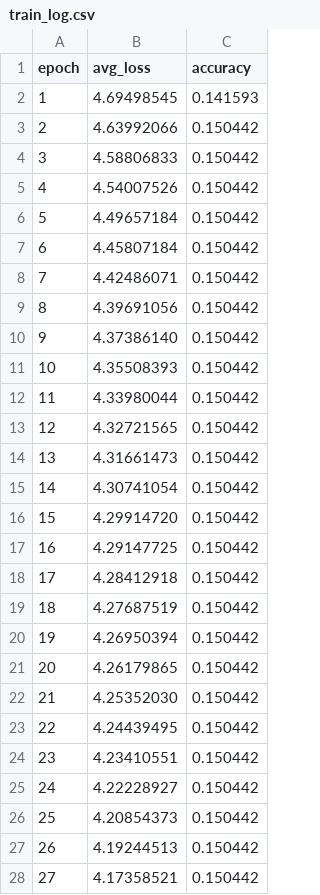
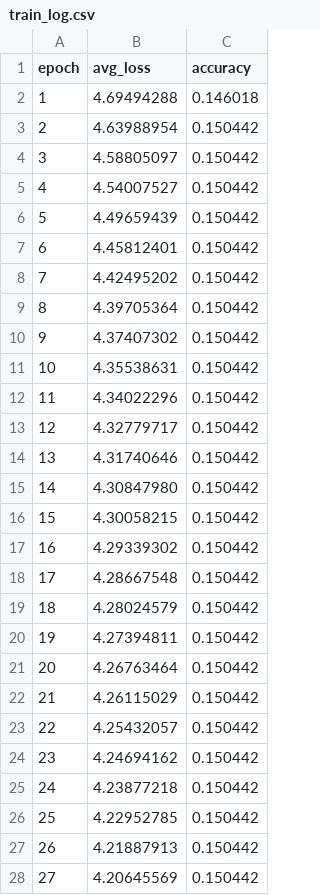
Before and after one commit to toy-gpt/train-500-embeddings, a CSV file: outputs/train_log.csv, drawn as a sheet; only a part is shown; the diff covers the shown part only.

```diff
--- a/outputs/train_log.csv
+++ b/outputs/train_log.csv
@@ -1,28 +1,28 @@
 epoch,avg_loss,accuracy
-1,4.69498545,0.141593
-2,4.63992066,0.150442
-3,4.58806833,0.150442
-4,4.54007526,0.150442
-5,4.49657184,0.150442
-6,4.45807184,0.150442
-7,4.42486071,0.150442
-8,4.39691056,0.150442
-9,4.37386140,0.150442
-10,4.35508393,0.150442
-11,4.33980044,0.150442
-12,4.32721565,0.150442
-13,4.31661473,0.150442
-14,4.30741054,0.150442
-15,4.29914720,0.150442
-16,4.29147725,0.150442
-17,4.28412918,0.150442
-18,4.27687519,0.150442
-19,4.26950394,0.150442
-20,4.26179865,0.150442
-21,4.25352030,0.150442
-22,4.24439495,0.150442
-23,4.23410551,0.150442
-24,4.22228927,0.150442
-25,4.20854373,0.150442
-26,4.19244513,0.150442
-27,4.17358521,0.150442
+1,4.69494288,0.146018
+2,4.63988954,0.150442
+3,4.58805097,0.150442
+4,4.54007527,0.150442
+5,4.49659439,0.150442
+6,4.45812401,0.150442
+7,4.42495202,0.150442
+8,4.39705364,0.150442
+9,4.37407302,0.150442
+10,4.35538631,0.150442
+11,4.34022296,0.150442
+12,4.32779717,0.150442
+13,4.31740646,0.150442
+14,4.30847980,0.150442
+15,4.30058215,0.150442
+16,4.29339302,0.150442
+17,4.28667548,0.150442
+18,4.28024579,0.150442
+19,4.27394811,0.150442
+20,4.26763464,0.150442
+21,4.26115029,0.150442
+22,4.25432057,0.150442
+23,4.24694162,0.150442
+24,4.23877218,0.150442
+25,4.22952785,0.150442
+26,4.21887913,0.150442
+27,4.20645569,0.150442
```
Also changed, not shown: 36 edited cells elsewhere in this file, artifacts/02_model_weights.csv, artifacts/03_token_embeddings.csv, 2 other files.
